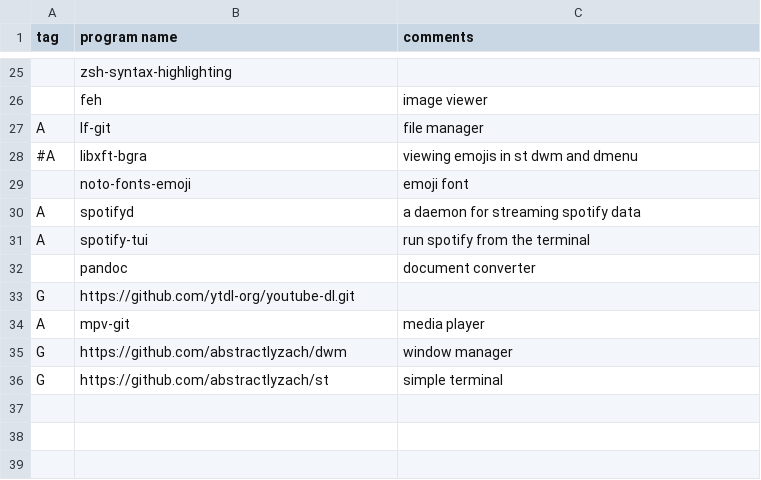
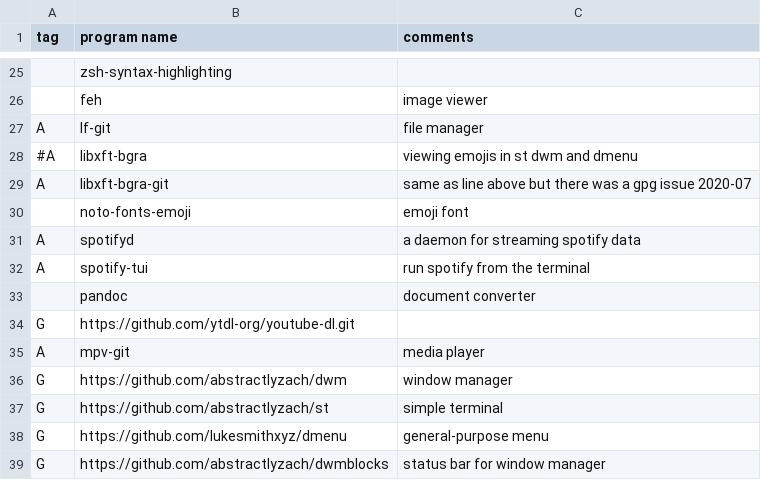
Before and after one commit to abstractlyZach/zarbs, a CSV file: manjaro_programs.csv, drawn as a sheet; only a part is shown, gaps mark what is left out.

Commit message:
Add more manjaro programs

```diff
--- a/manjaro_programs.csv
+++ b/manjaro_programs.csv
@@ -28,2 +28,3 @@ A,lf-git,file manager
 #A,libxft-bgra,viewing emojis in st dwm and dmenu
+A,libxft-bgra-git,same as line above but there was a gpg issue 2020-07
 ,noto-fonts-emoji,emoji font
@@ -36 +37,3 @@ G,https://github.com/abstractlyzach/dwm,window manager
 G,https://github.com/abstractlyzach/st,simple terminal
+G,https://github.com/lukesmithxyz/dmenu,general-purpose menu
+G,https://github.com/abstractlyzach/dwmblocks,status bar for window manager
```
